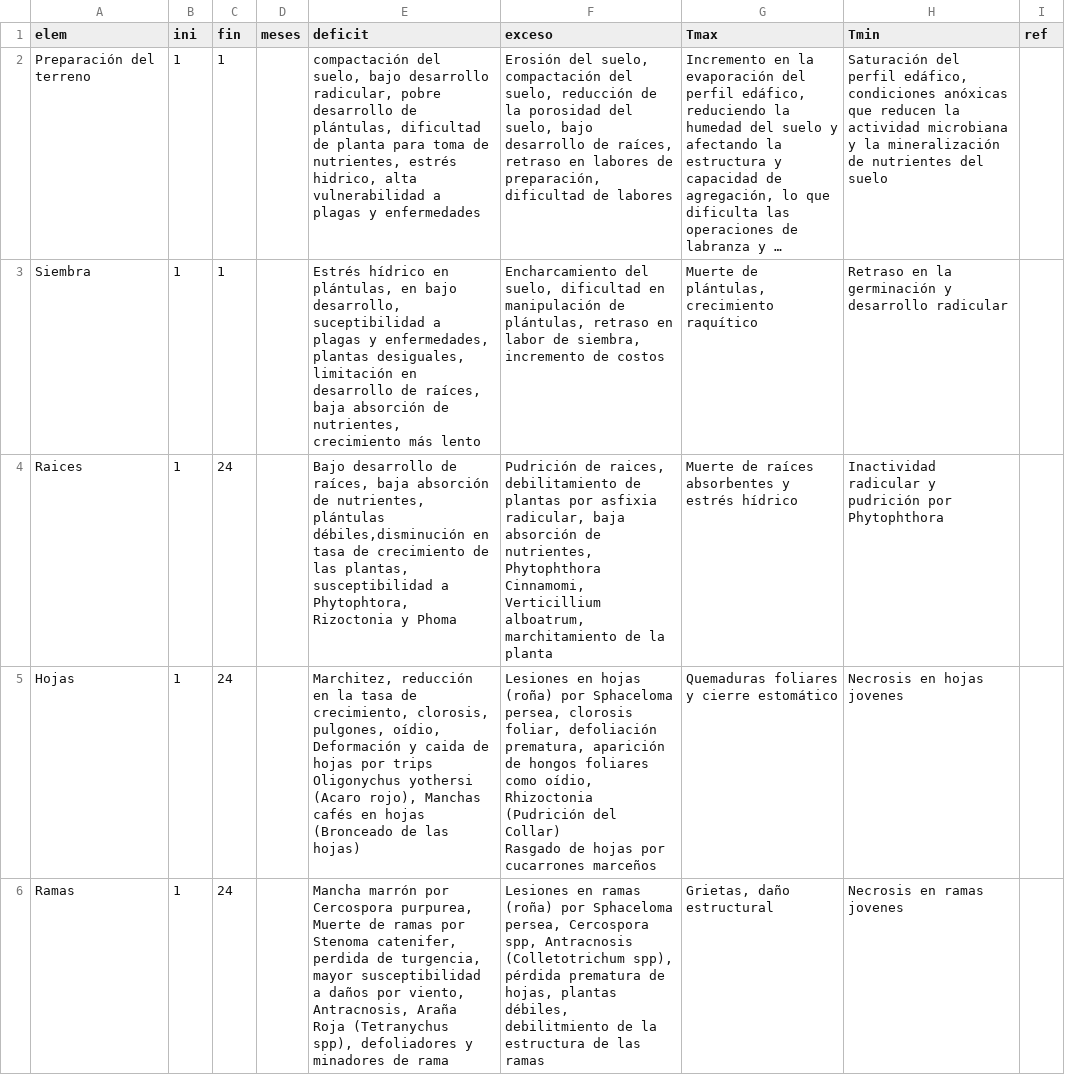
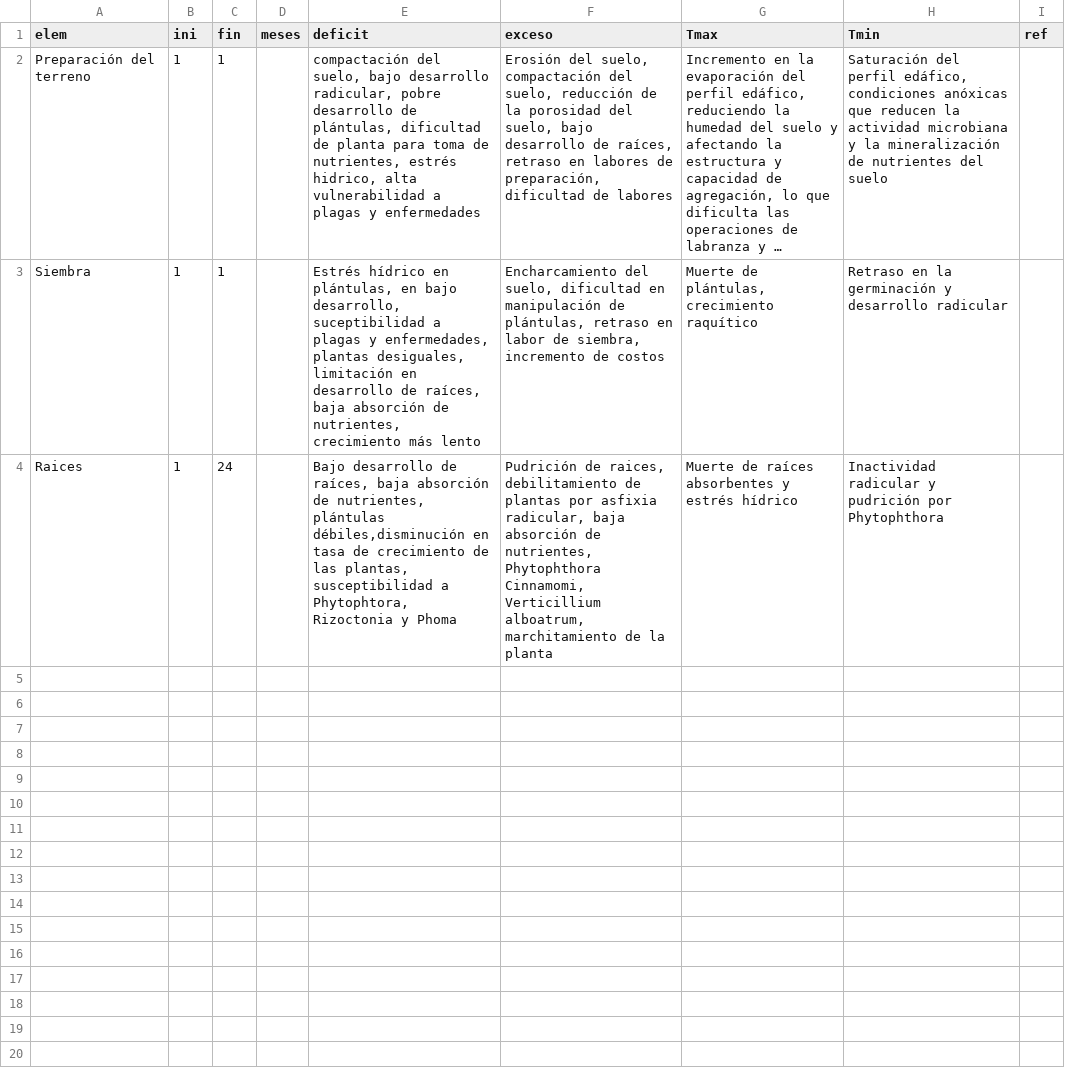
Before and after one commit to vvalencia1306-code/applet-FTA, a CSV file: PRUEBA.csv, drawn as a sheet; only a part is shown; long unchanged cells end in …; the diff covers the shown part only.

Commit message:
Add files via upload

```diff
--- a/PRUEBA.csv
+++ b/PRUEBA.csv
@@ -4,7 +4 @@ Siembra;1;1;;Estrés hídrico en plántulas, en bajo desarrollo, suceptibilidad
 Raices;1;24;;Bajo desarrollo de raíces, baja absorción de nutrientes, plántulas débiles,disminución en tasa de crecimiento de las plantas, susceptibilidad a Phytophtora, Rizoctonia y Phoma;Pudrición de raices, debilitamiento de plantas por asfixia radicular, baja absorción de nutrientes, Phytophthora Cinnamomi, Verticillium alboatrum, marchitamiento de la planta;Muerte de raíces absorbentes y estrés hídrico;Inactividad radicular y pudrición por Phytophthora;
-Hojas;1;24;;"Marchitez, reducción en la tasa de crecimiento, clorosis, pulgones, oídio,
-Deformación y caida de hojas por trips
-Oligonychus yothersi (Acaro rojo), Manchas cafés en hojas (Bronceado de las hojas)";"Lesiones en hojas (roña) por Sphaceloma persea, clorosis foliar, defoliación prematura, aparición de hongos foliares como oídio, Rhizoctonia (Pudrición del Collar)
-Rasgado de hojas  por cucarrones marceños";"Quemaduras foliares y cierre estomático
-";Necrosis en hojas jovenes ;
-Ramas;1;24;;Mancha marrón por Cercospora purpurea, Muerte de ramas por Stenoma catenifer, perdida de turgencia, mayor susceptibilidad a daños por viento, Antracnosis, Araña Roja (Tetranychus spp), defoliadores y minadores de rama;Lesiones en ramas (roña) por Sphaceloma persea, Cercospora spp, Antracnosis (Colletotrichum spp), pérdida prematura de hojas, plantas débiles, debilitmiento de la estructura de las ramas;Grietas, daño estructural ;Necrosis en ramas jovenes ;
```
Also changed, not shown: 2 removed rows elsewhere in this file.
